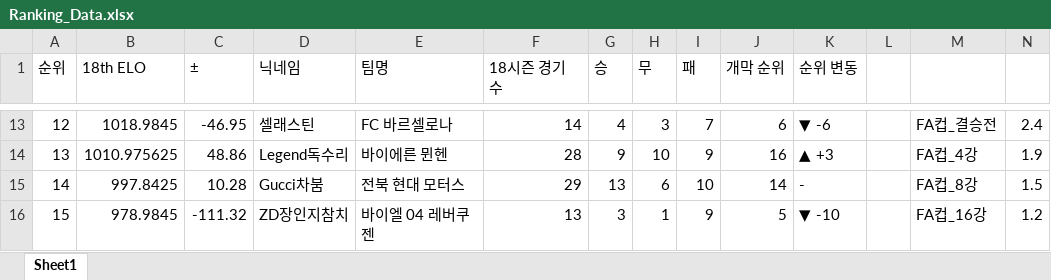
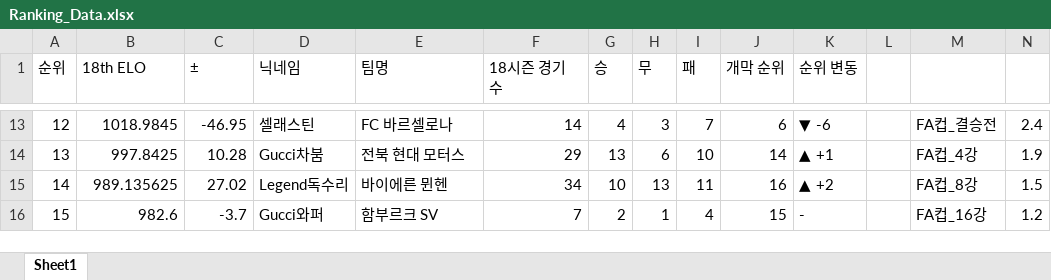
Before and after one commit to xldyxl/AllStar-Ranking-ELO-, an Excel workbook: Ranking_Data.xlsx, sheet Sheet1, drawn as a sheet; only a part is shown, gaps mark what is left out; values as stored, in another font and other column widths than the file's, no borders; the diff covers the shown part only; the diff names each change by its address in the sheet, - before the commit and + after, or states it on an @@ line.

```diff
--- a/Ranking_Data.xlsx (sheet Sheet1)
+++ b/Ranking_Data.xlsx (sheet Sheet1)
-B14 (18th ELO): 1010.975625
+B14 (18th ELO): 997.8425
-C14 (±): 48.86
+C14 (±): 10.28
-D14 (닉네임): Legend독수리
+D14 (닉네임): Gucci차붐
-E14 (팀명): 바이에른 뮌헨
+E14 (팀명): 전북 현대 모터스
-F14 (18시즌 경기 수): 28
+F14 (18시즌 경기 수): 29
-G14 (승): 9
+G14 (승): 13
-H14 (무): 10
+H14 (무): 6
-I14 (패): 9
+I14 (패): 10
-J14 (개막 순위): 16
+J14 (개막 순위): 14
-K14 (순위 변동): ▲ +3
+K14 (순위 변동): ▲ +1
-B15 (18th ELO): 997.8425
+B15 (18th ELO): 989.135625
-C15 (±): 10.28
+C15 (±): 27.02
-D15 (닉네임): Gucci차붐
+D15 (닉네임): Legend독수리
-E15 (팀명): 전북 현대 모터스
+E15 (팀명): 바이에른 뮌헨
-F15 (18시즌 경기 수): 29
+F15 (18시즌 경기 수): 34
-G15 (승): 13
+G15 (승): 10
-H15 (무): 6
+H15 (무): 13
-I15 (패): 10
+I15 (패): 11
-J15 (개막 순위): 14
+J15 (개막 순위): 16
-K15 (순위 변동): -
+K15 (순위 변동): ▲ +2
-B16 (18th ELO): 978.9845
+B16 (18th ELO): 982.6
-C16 (±): -111.32
+C16 (±): -3.7
-D16 (닉네임): ZD장인지참치
+D16 (닉네임): Gucci와퍼
-E16 (팀명): 바이엘 04 레버쿠젠
+E16 (팀명): 함부르크 SV
-F16 (18시즌 경기 수): 13
+F16 (18시즌 경기 수): 7
-G16 (승): 3
+G16 (승): 2
-I16 (패): 9
+I16 (패): 4
-J16 (개막 순위): 5
+J16 (개막 순위): 15
-K16 (순위 변동): ▼ -10
+K16 (순위 변동): -
```
Also changed, not shown: 110 edited cells elsewhere in this sheet.
